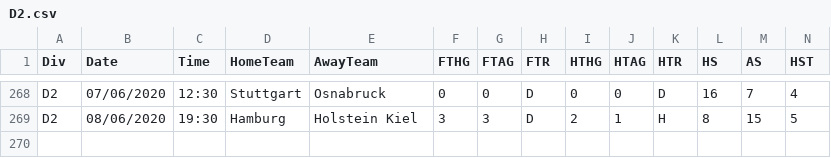
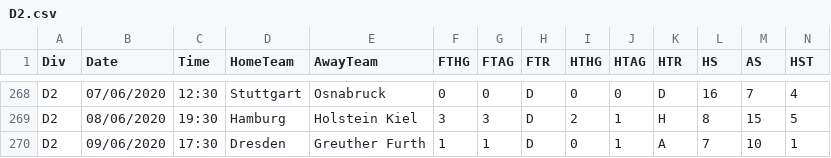
Before and after one commit to gitboyzorro5/FDAS, a CSV file: D2.csv, drawn as a sheet; only a part is shown, gaps mark what is left out; rows hold the shown columns only; the diff names each change by its address in the sheet, - before the commit and + after, or states it on an @@ line.

```diff
--- a/D2.csv
+++ b/D2.csv
+row 270: D2 | 09/06/2020 | 17:30 | Dresden | Greuther Furth | 1 | 1 | D | 0 | 1 | A | 7 | 10 | 1
```
Also changed, not shown: P1.csv, SP2.csv, 11 other files.
